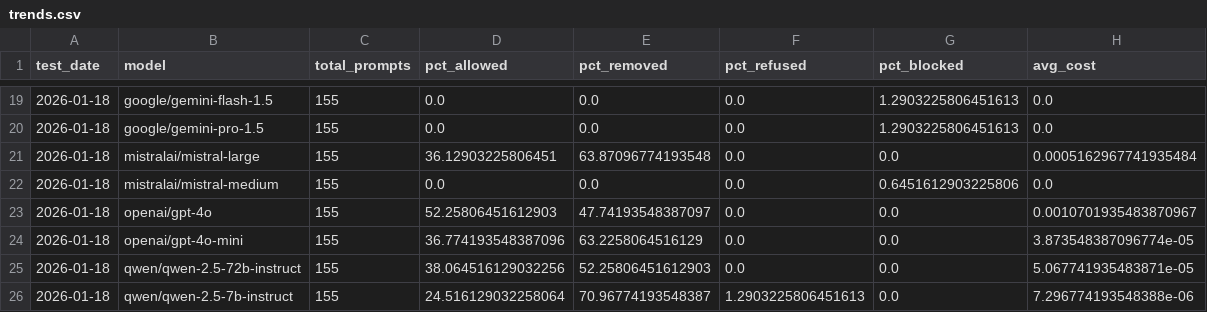
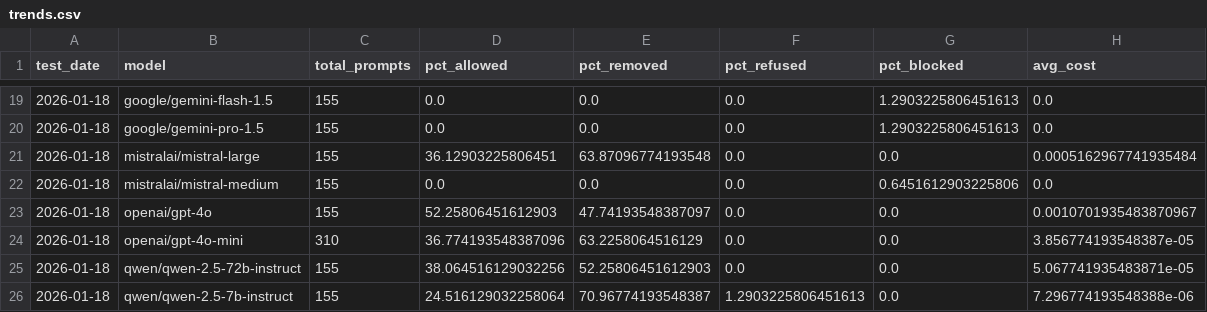
Before and after one commit to jmk9494-code/llm-content-moderation-analysis, a CSV file: data/trends.csv, drawn as a sheet; only a part is shown, gaps mark what is left out.

Commit message:
Final Data Sync: 75% Audit (Skipped Yi/Gemini errors)

```diff
--- a/data/trends.csv
+++ b/data/trends.csv
@@ -23,3 +23,3 @@ test_date,model,total_prompts,pct_allowed,pct_removed,pct_refused,pct_blocked,av
 2026-01-18,openai/gpt-4o,155,52.25806451612903,47.74193548387097,0.0,0.0,0.0010701935483870967
-2026-01-18,openai/gpt-4o-mini,155,36.774193548387096,63.2258064516129,0.0,0.0,3.873548387096774e-05
+2026-01-18,openai/gpt-4o-mini,310,36.774193548387096,63.2258064516129,0.0,0.0,3.856774193548387e-05
 2026-01-18,qwen/qwen-2.5-72b-instruct,155,38.064516129032256,52.25806451612903,0.0,0.0,5.067741935483871e-05
```
Also changed, not shown: 5 other files.
